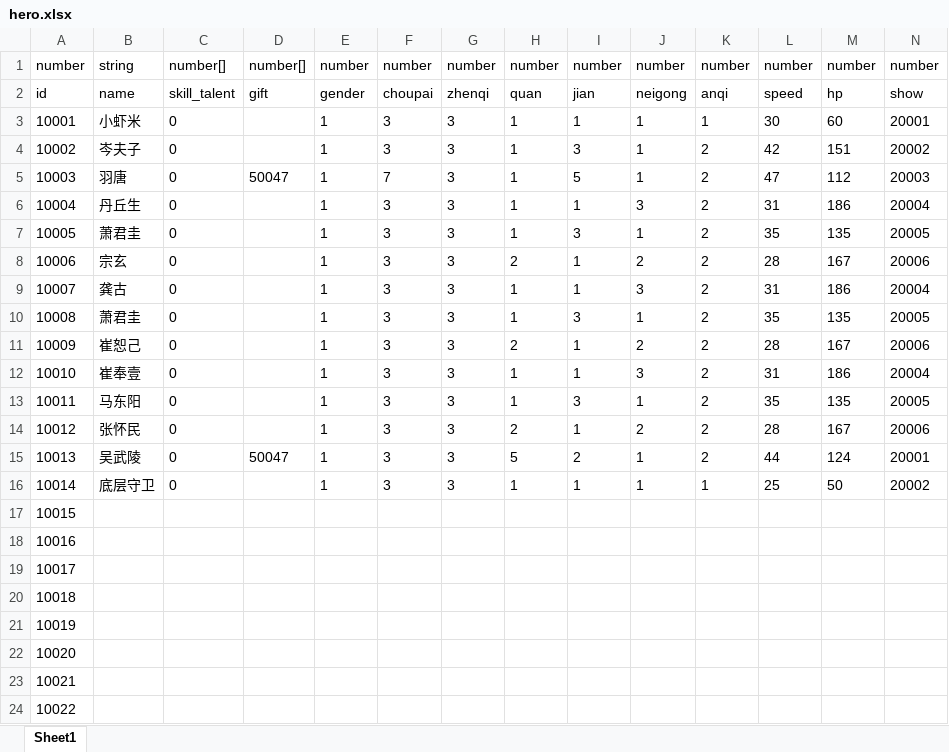
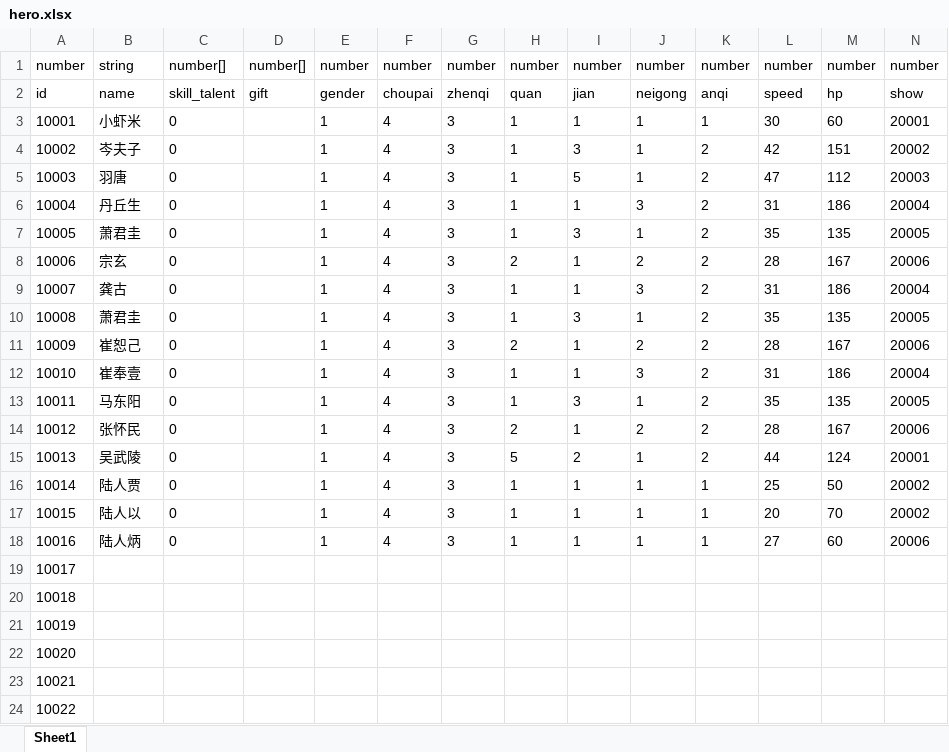
Before and after one commit to machaoTeam/LakeHeroConfig, an Excel workbook: excel/hero.xlsx, sheet Sheet1, drawn as a sheet; only a part is shown; values as stored, in another font and other column widths than the file's, no borders; the diff names each change by its address in the sheet, - before the commit and + after, or states it on an @@ line.

```diff
--- a/excel/hero.xlsx (sheet Sheet1)
+++ b/excel/hero.xlsx (sheet Sheet1)
-F3:F4: 3
+F3:F4: 4
-D5: 50047
+D5: (empty)
-F5: 7
+F5: 4
-F6:F16: 3
+F6:F16: 4
-D15: 50047
+D15: (empty)
-B16: 底层守卫
+B16: 陆人贾
-B17: (empty)
+B17: 陆人以
-C17:C18: (empty)
+C17:C18: 0
-E17:E18: (empty)
+E17:E18: 1
-F17:F18: (empty)
+F17:F18: 4
-G17:G18: (empty)
+G17:G18: 3
-H17:H18: (empty)
+H17:H18: 1
-I17:I18: (empty)
+I17:I18: 1
-J17:J18: (empty)
+J17:J18: 1
-K17:K18: (empty)
+K17:K18: 1
-L17: (empty)
+L17: 20
-M17: (empty)
+M17: 70
-N17: (empty)
+N17: 20002
-B18: (empty)
+B18: 陆人炳
-L18: (empty)
+L18: 27
-M18: (empty)
+M18: 60
-N18: (empty)
+N18: 20006
```
Also changed, not shown: excel/skill.xlsx, excel/team.xlsx, 1 other file.
